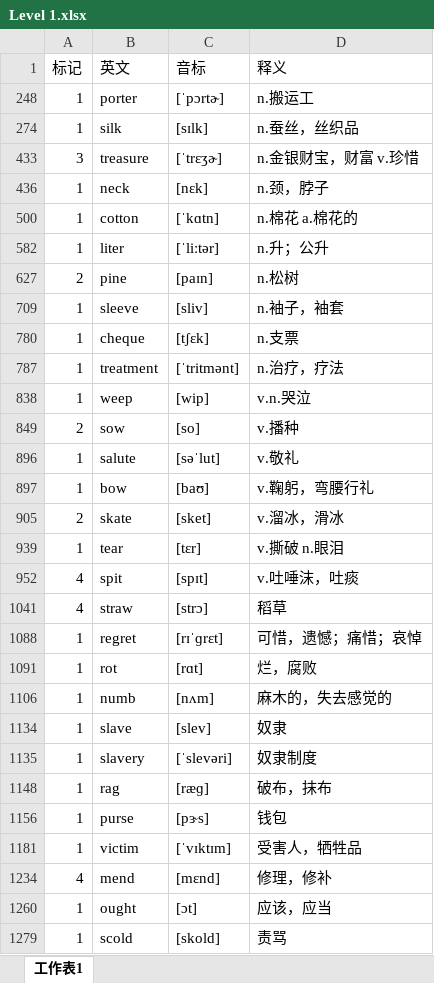
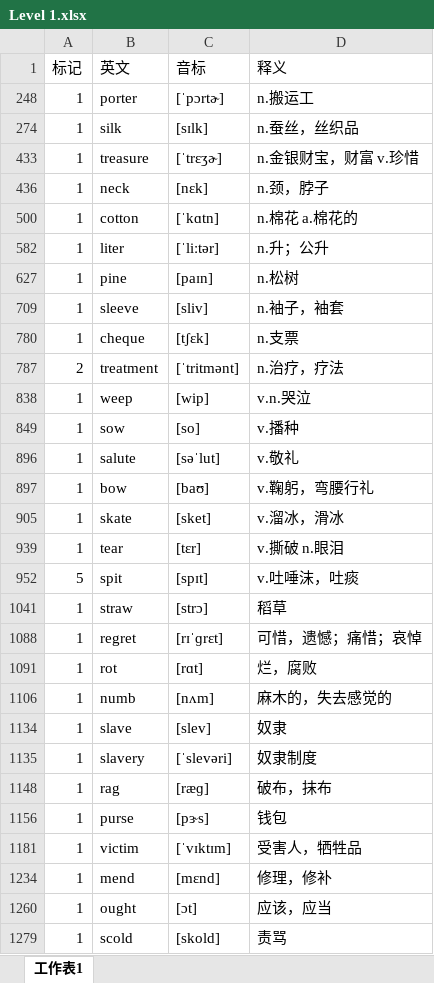
Before and after one commit to mytEcust/toefllevellist, an Excel workbook: Level 1.xlsx, sheet 工作表1, drawn as a sheet; values as stored, in another font and other column widths than the file's, no cell formats; charts and pictures not drawn; the diff names each change by its address in the sheet, - before the commit and + after, or states it on an @@ line.

Commit message:
2018 8.6 afternoon

```diff
--- a/Level 1.xlsx (sheet 工作表1)
+++ b/Level 1.xlsx (sheet 工作表1)
-A433 (标记): 3
+A433 (标记): 1
-A627 (标记): 2
+A627 (标记): 1
-A787 (标记): 1
+A787 (标记): 2
-A849 (标记): 2
+A849 (标记): 1
-A905 (标记): 2
+A905 (标记): 1
-A952 (标记): 4
+A952 (标记): 5
-A1041 (标记): 4
+A1041 (标记): 1
-A1234 (标记): 4
+A1234 (标记): 1
```
Also changed, not shown: cell formats, charts or pictures.
